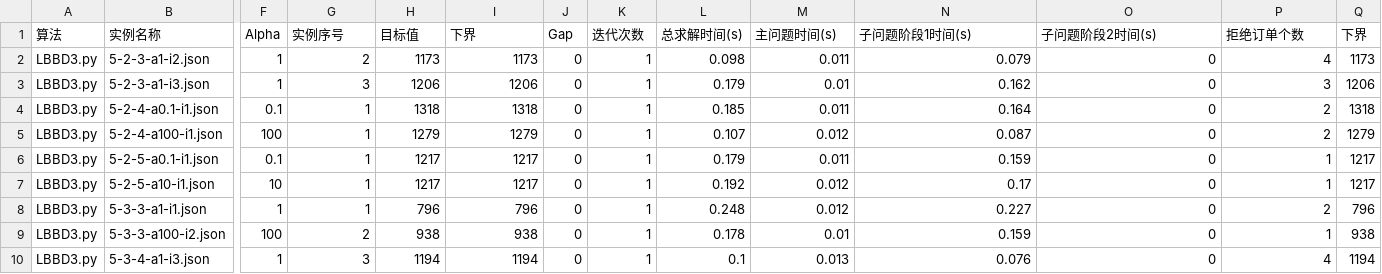
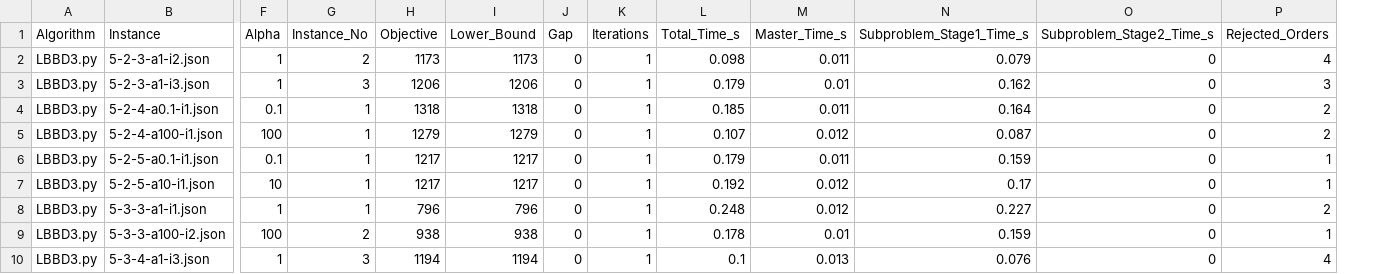
Before and after one commit to FuliXiong/Algorithm-Data-Result-BOASP-DPFS, a CSV file: BOASP-DPFS/Result/sampled/RHPR_no_cut1__sampled.csv, drawn as a sheet; only a part is shown, gaps mark what is left out; removed rows and columns are numbered as before the commit, all else as after; rows hold the shown columns only; the diff names each change by its address in the sheet, - before the commit and + after, or states it on an @@ line.

```diff
--- a/BOASP-DPFS/Result/sampled/RHPR_no_cut1__sampled.csv
+++ b/BOASP-DPFS/Result/sampled/RHPR_no_cut1__sampled.csv
-column Q, rows 2-10: 1173 | 1206 | 1318 | 1279 | 1217 | 1217 | 796 | 938 | 1194
-row 1: 算法 | 实例名称 | Alpha | 实例序号 | 目标值 | 下界 | Gap | 迭代次数 | 总求解时间(s) | 主问题时间(s) | 子问题阶段1时间(s) | 子问题阶段2时间(s) | 拒绝订单个数 | 下界
+row 1: Algorithm | Instance | Alpha | Instance_No | Objective | Lower_Bound | Gap | Iterations | Total_Time_s | Master_Time_s | Subproblem_Stage1_Time_s | Subproblem_Stage2_Time_s | Rejected_Orders
```
Also changed, not shown: BOASP-DPFS/Result/Comparison with metaheuristics/GA.csv, BOASP-DPFS/Result/Large/HPR-BCH-big.csv, 22 other files.
